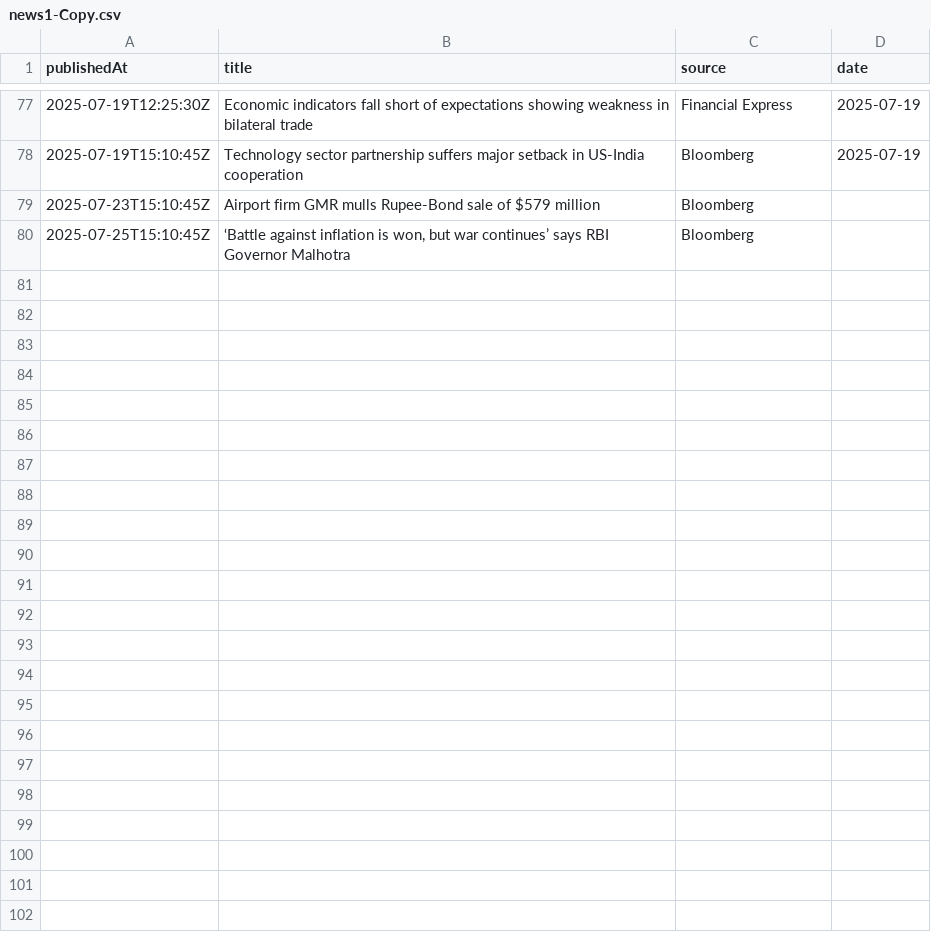
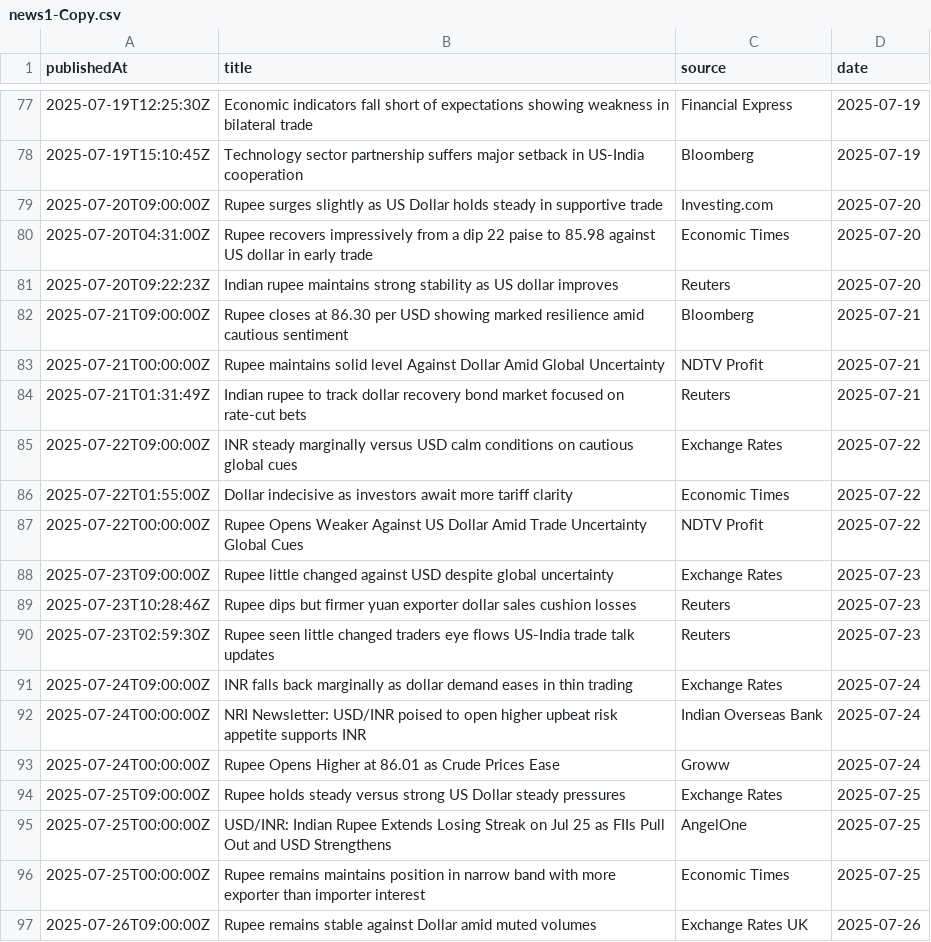
Before and after one commit to Atharvkatkar123/ForexUSDInetPredictor, a CSV file: news1-Copy.csv, drawn as a sheet; only a part is shown, gaps mark what is left out; removed rows and columns are numbered as before the commit, all else as after; the diff covers the shown part only; the diff names each change by its address in the sheet, - before the commit and + after, or states it on an @@ line.

Commit message:
Update news1-Copy.csv

```diff
--- a/news1-Copy.csv
+++ b/news1-Copy.csv
-row 79: 2025-07-23T15:10:45Z | Airport firm GMR mulls Rupee-Bond sale of $579 million | Bloomberg
-row 80: 2025-07-25T15:10:45Z | ‘Battle against inflation is won, but war continues’ says RBI Governor Malhotra | Bloomberg
+row 79: 2025-07-20T09:00:00Z | Rupee surges slightly as US Dollar holds steady in supportive trade | Investing.com | 2025-07-20
+row 80: 2025-07-20T04:31:00Z | Rupee recovers impressively from a dip 22 paise to 85.98 against US dollar in early trade | Economic Times | 2025-07-20
+row 81: 2025-07-20T09:22:23Z | Indian rupee maintains strong stability as US dollar improves | Reuters | 2025-07-20
+row 82: 2025-07-21T09:00:00Z | Rupee closes at 86.30 per USD showing marked resilience amid cautious sentiment | Bloomberg | 2025-07-21
+row 83: 2025-07-21T00:00:00Z | Rupee maintains solid level Against Dollar Amid Global Uncertainty | NDTV Profit | 2025-07-21
+row 84: 2025-07-21T01:31:49Z | Indian rupee to track dollar recovery bond market focused on rate-cut bets | Reuters | 2025-07-21
+row 85: 2025-07-22T09:00:00Z | INR steady marginally versus USD calm conditions on cautious global cues | Exchange Rates | 2025-07-22
+row 86: 2025-07-22T01:55:00Z | Dollar indecisive as investors await more tariff clarity | Economic Times | 2025-07-22
+row 87: 2025-07-22T00:00:00Z | Rupee Opens Weaker Against US Dollar Amid Trade Uncertainty Global Cues | NDTV Profit | 2025-07-22
+row 88: 2025-07-23T09:00:00Z | Rupee little changed against USD despite global uncertainty | Exchange Rates | 2025-07-23
+row 89: 2025-07-23T10:28:46Z | Rupee dips but firmer yuan exporter dollar sales cushion losses | Reuters | 2025-07-23
+row 90: 2025-07-23T02:59:30Z | Rupee seen little changed traders eye flows US-India trade talk updates | Reuters | 2025-07-23
+row 91: 2025-07-24T09:00:00Z | INR falls back marginally as dollar demand eases in thin trading | Exchange Rates | 2025-07-24
+row 92: 2025-07-24T00:00:00Z | NRI Newsletter: USD/INR poised to open higher upbeat risk appetite supports INR | Indian Overseas Bank | 2025-07-24
+row 93: 2025-07-24T00:00:00Z | Rupee Opens Higher at 86.01 as Crude Prices Ease | Groww | 2025-07-24
+row 94: 2025-07-25T09:00:00Z | Rupee holds steady versus strong US Dollar steady pressures | Exchange Rates | 2025-07-25
+row 95: 2025-07-25T00:00:00Z | USD/INR: Indian Rupee Extends Losing Streak on Jul 25 as FIIs Pull Out and USD Strengthens | AngelOne | 2025-07-25
+row 96: 2025-07-25T00:00:00Z | Rupee remains maintains position in narrow band with more exporter than importer interest | Economic Times | 2025-07-25
+row 97: 2025-07-26T09:00:00Z | Rupee remains stable against Dollar amid muted volumes | Exchange Rates UK | 2025-07-26
```
Also changed, not shown: 16 added rows elsewhere in this file.
